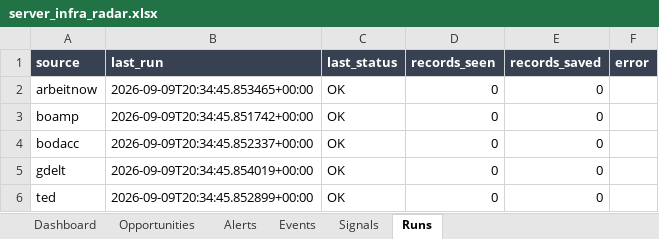
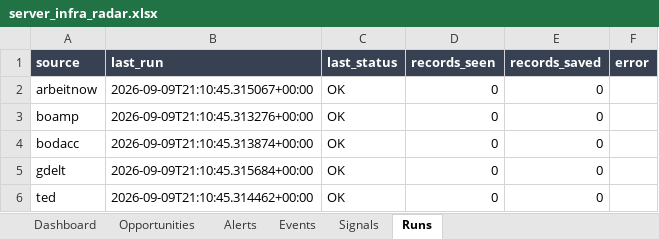
Before and after one commit to USONDIG/MARKETIA, an Excel workbook: output/server_infra_radar.xlsx, sheet Runs, drawn as a sheet; values as stored, in another font and other column widths than the file's, no borders; the diff names each change by its address in the sheet, - before the commit and + after, or states it on an @@ line.

```diff
--- a/output/server_infra_radar.xlsx (sheet Runs)
+++ b/output/server_infra_radar.xlsx (sheet Runs)
-B2 (last_run): 2026-09-09T20:34:45.853465+00:00
+B2 (last_run): 2026-09-09T21:10:45.315067+00:00
-B3 (last_run): 2026-09-09T20:34:45.851742+00:00
+B3 (last_run): 2026-09-09T21:10:45.313276+00:00
-B4 (last_run): 2026-09-09T20:34:45.852337+00:00
+B4 (last_run): 2026-09-09T21:10:45.313874+00:00
-B5 (last_run): 2026-09-09T20:34:45.854019+00:00
+B5 (last_run): 2026-09-09T21:10:45.315684+00:00
-B6 (last_run): 2026-09-09T20:34:45.852899+00:00
+B6 (last_run): 2026-09-09T21:10:45.314462+00:00
```
Also changed, not shown: sheet Opportunities, sheet Alerts, sheet Signals, sheet Dashboard, 23 other files.
